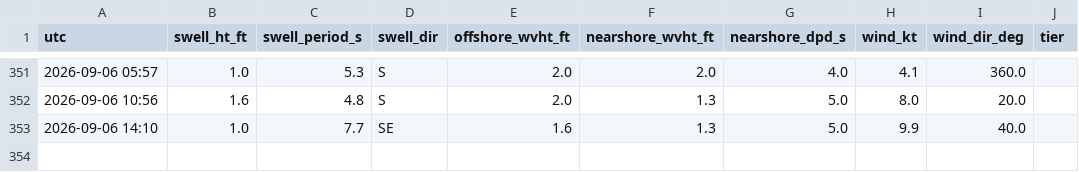
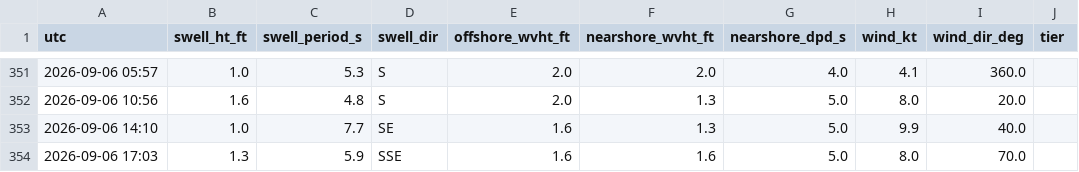
Before and after one commit to llboyd7/swell-alert, a CSV file: observations.csv, drawn as a sheet; only a part is shown, gaps mark what is left out; the diff names each change by its address in the sheet, - before the commit and + after, or states it on an @@ line.

```diff
--- a/observations.csv
+++ b/observations.csv
+row 354: 2026-09-06 17:03 | 1.3 | 5.9 | SSE | 1.6 | 1.6 | 5.0 | 8.0 | 70.0
```
